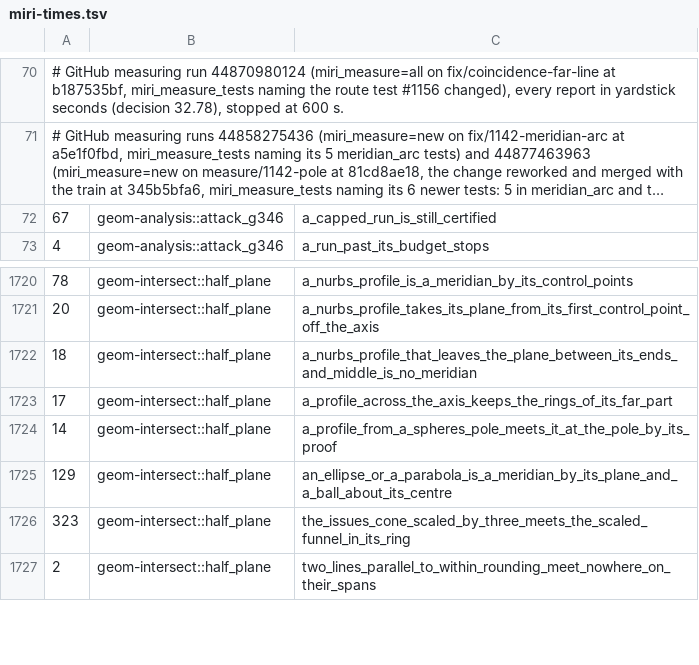
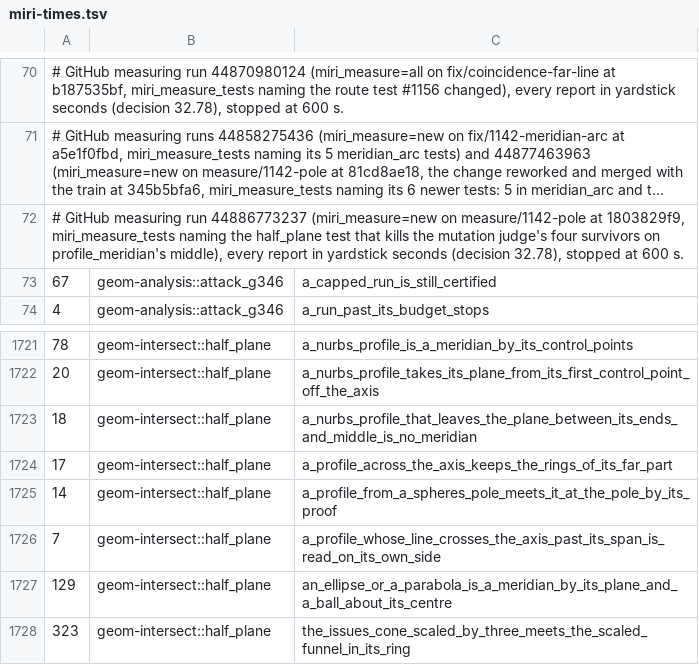
Before and after one commit to spareware-co-op/spareware, a TSV file: projects/engines/geometry/crates/geom-test/src/miri-times.tsv, drawn as a sheet; only a part is shown, gaps mark what is left out; the shorter side is filled out with more unchanged rows; long unchanged cells end in …; the diff names each change by its address in the sheet, - before the commit and + after, or states it on an @@ line.

```diff
--- a/projects/engines/geometry/crates/geom-test/src/miri-times.tsv
+++ b/projects/engines/geometry/crates/geom-test/src/miri-times.tsv
+row 72: # GitHub measuring run 44886773237 (miri_measure=new on measure/1142-pole at 1803829f9, miri_measure_tests naming the half_plane test that kills the mutation judge's four survivors on profile_meridian's middle), every report in yardstick seconds (decision 32.78), stopped at 600 s.
+row 1726: 7 | geom-intersect::half_plane | a_profile_whose_line_crosses_the_axis_past_its_span_is_read_on_its_own_side
```
Also changed, not shown: 1 other file.
